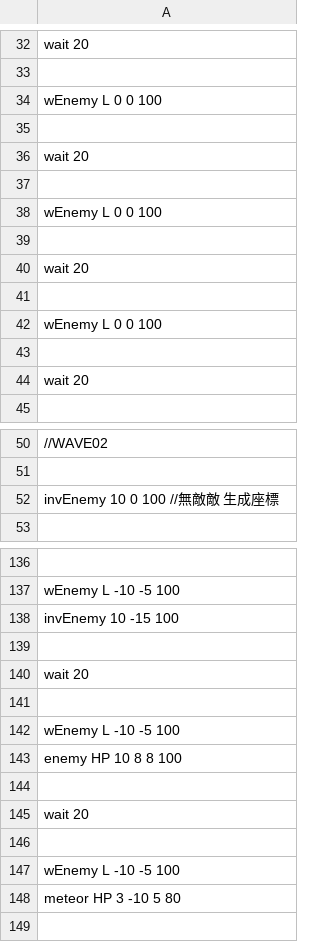
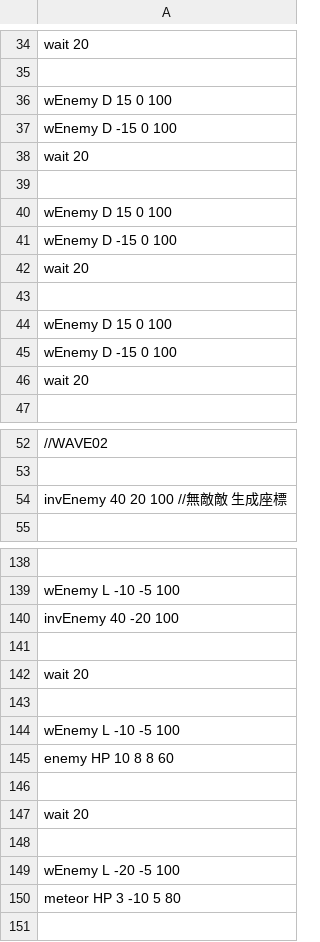
Before and after one commit to IguchiShunpei/MyGame, a CSV file: Resources/csv/enemyPop.csv, drawn as a sheet; only a part is shown, gaps mark what is left out; addresses are those after the commit; the diff covers the shown part only; the diff names each change by its address in the sheet, - before the commit and + after, or states it on an @@ line.

```diff
--- a/Resources/csv/enemyPop.csv
+++ b/Resources/csv/enemyPop.csv
-A36: wEnemy L 0 0 100
+A36: wEnemy D 15 0 100
-A37: (empty)
+A37: wEnemy D -15 0 100
-A40: wEnemy L 0 0 100
+A40: wEnemy D 15 0 100
-A41: (empty)
+A41: wEnemy D -15 0 100
-A44: wEnemy L 0 0 100
+A44: wEnemy D 15 0 100
-A45: (empty)
+A45: wEnemy D -15 0 100
-A54: invEnemy 10 0 100 //無敵敵 生成座標
+A54: invEnemy 40 20 100 //無敵敵 生成座標
-A140: invEnemy 10 -15 100
+A140: invEnemy 40 -20 100
-A145: enemy HP 10 8 8 100
+A145: enemy HP 10 8 8 60
-A149: wEnemy L -10 -5 100
+A149: wEnemy L -20 -5 100
```
Also changed, not shown: 60 added rows and 19 edited cells elsewhere in this file, 26 other files.
